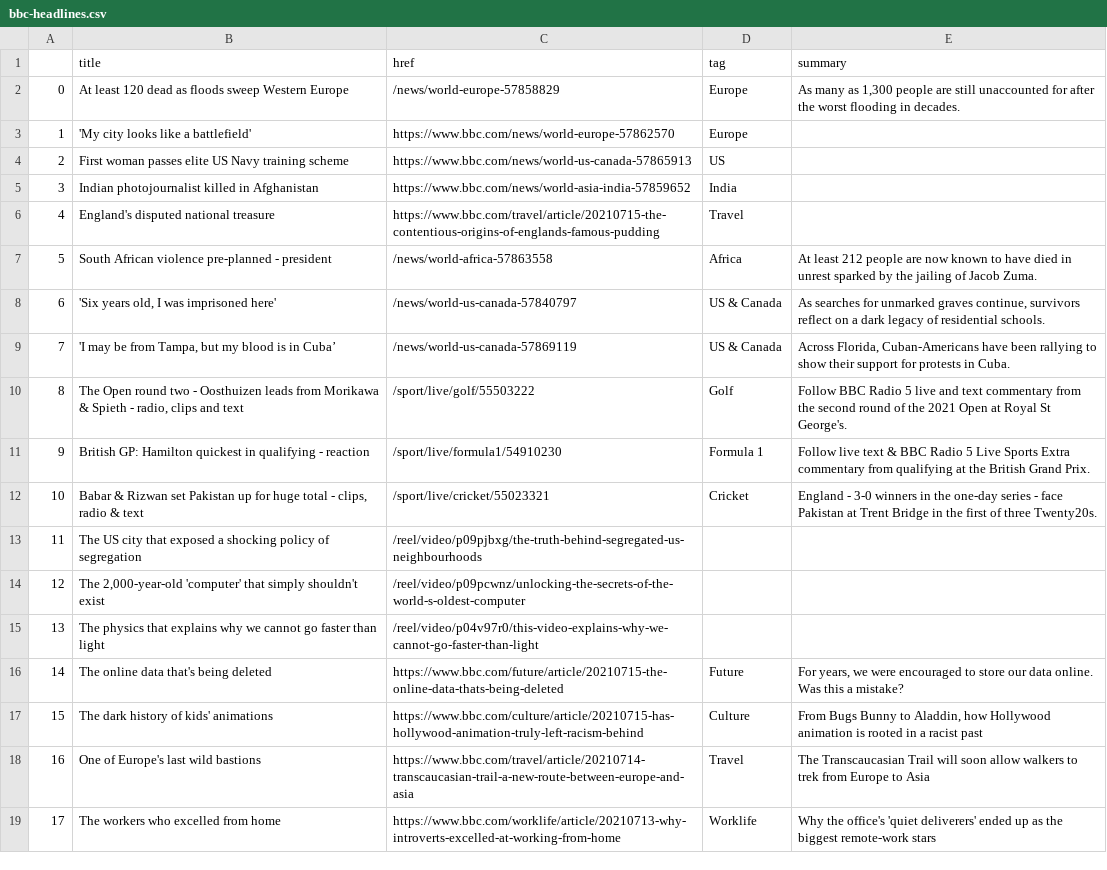
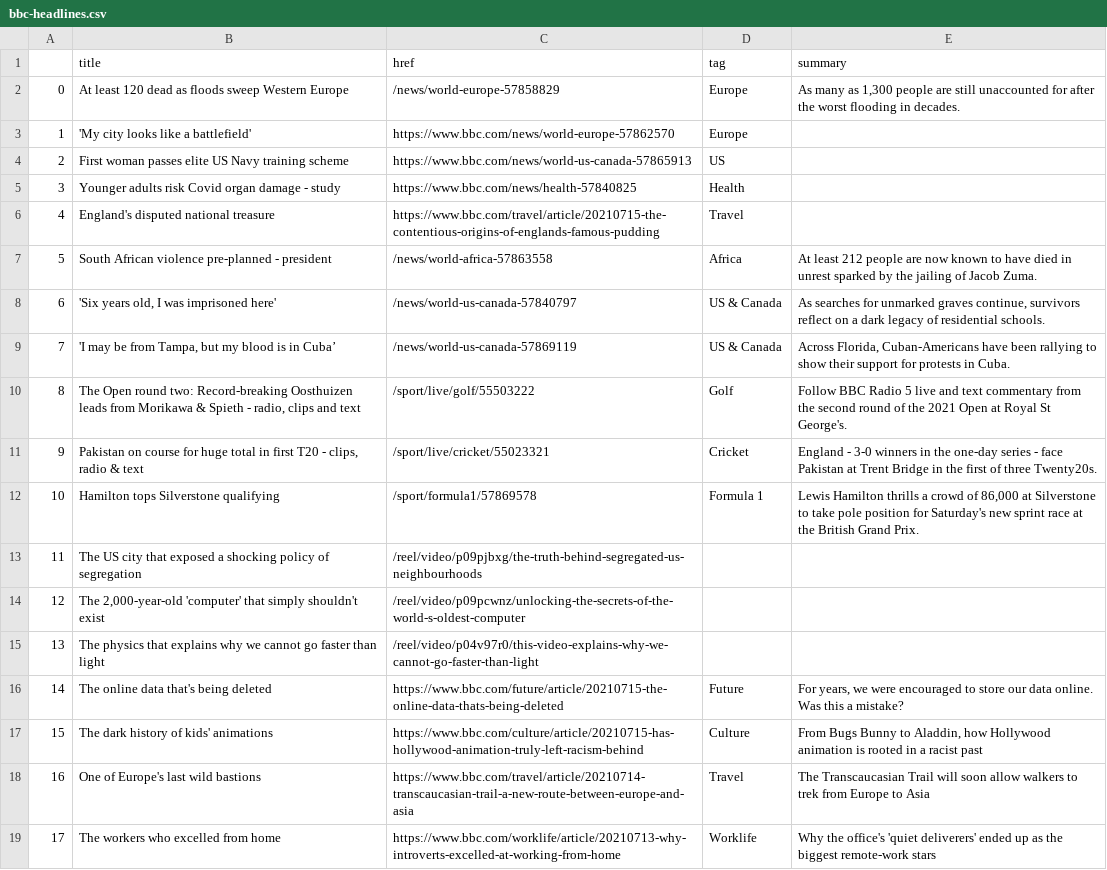
Before and after one commit to joaquin-rosado/automatic-scraper, a CSV file: bbc-headlines.csv, drawn as a sheet; only a part is shown.

```diff
--- a/bbc-headlines.csv
+++ b/bbc-headlines.csv
@@ -4,3 +4,3 @@
 2,First woman passes elite US Navy training scheme,https://www.bbc.com/news/world-us-canada-57865913,US,
-3,Indian photojournalist killed in Afghanistan,https://www.bbc.com/news/world-asia-india-57859652,India,
+3,Younger adults risk Covid organ damage - study,https://www.bbc.com/news/health-57840825,Health,
 4,England's disputed national treasure,https://www.bbc.com/travel/article/20210715-the-contentious-origins-of-englands-famous-pudding,Travel,
@@ -9,5 +9,5 @@
 7,"'I may be from Tampa, but my blood is in Cuba’",/news/world-us-canada-57869119,US & Canada,"Across Florida, Cuban-Americans have been rallying to show their support for protests in Cuba."
-8,"The Open round two - Oosthuizen leads from Morikawa & Spieth - radio, clips and text",/sport/live/golf/55503222,Golf,Follow BBC Radio 5 live and text commentary from the second round of the 2021 Open at Royal St George's.
-9,British GP: Hamilton quickest in qualifying - reaction,/sport/live/formula1/54910230,Formula 1,Follow live text & BBC Radio 5 Live Sports Extra commentary from qualifying at the British Grand Prix.
-10,"Babar & Rizwan set Pakistan up for huge total - clips, radio & text",/sport/live/cricket/55023321,Cricket,England - 3-0 winners in the one-day series - face Pakistan at Trent Bridge in the first of three Twenty20s.
+8,"The Open round two: Record-breaking Oosthuizen leads from Morikawa & Spieth - radio, clips and text",/sport/live/golf/55503222,Golf,Follow BBC Radio 5 live and text commentary from the second round of the 2021 Open at Royal St George's.
+9,"Pakistan on course for huge total in first T20 - clips, radio & text",/sport/live/cricket/55023321,Cricket,England - 3-0 winners in the one-day series - face Pakistan at Trent Bridge in the first of three Twenty20s.
+10,Hamilton tops Silverstone qualifying,/sport/formula1/57869578,Formula 1,"Lewis Hamilton thrills a crowd of 86,000 at Silverstone to take pole position for Saturday's new sprint race at the British Grand Prix."
 11,The US city that exposed a shocking policy of segregation,/reel/video/p09pjbxg/the-truth-behind-segregated-us-neighbourhoods,,
```
